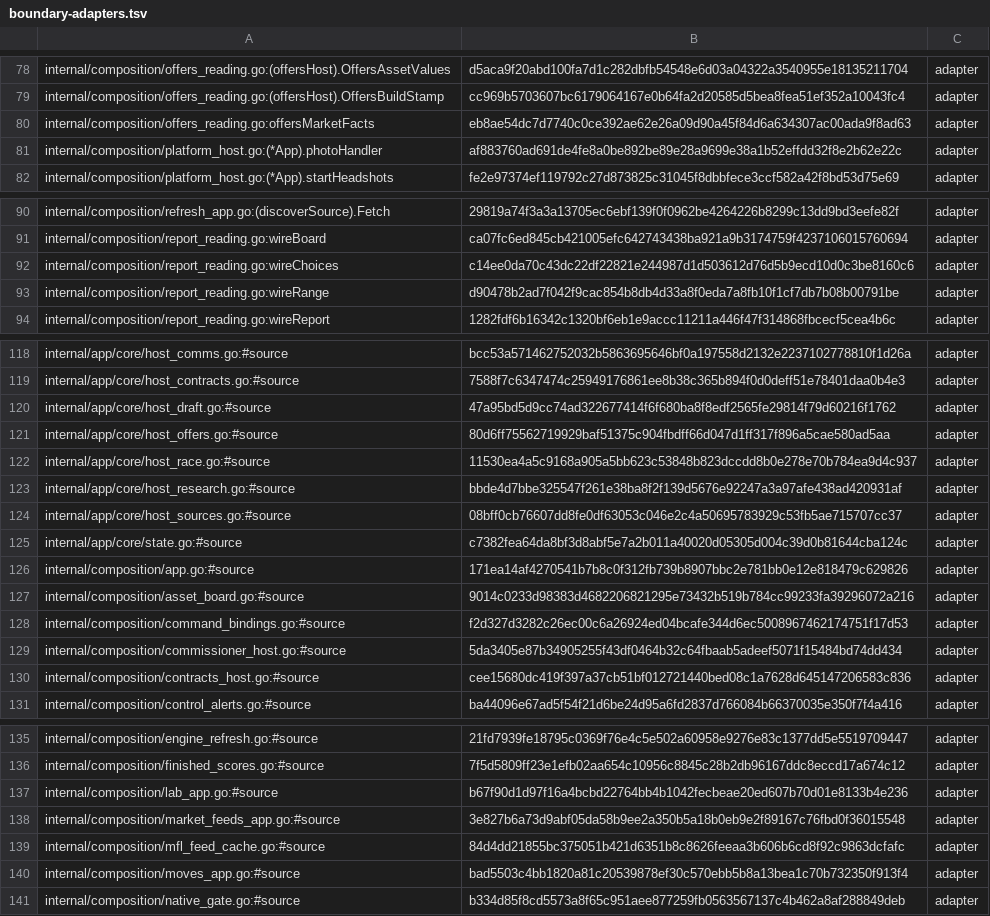
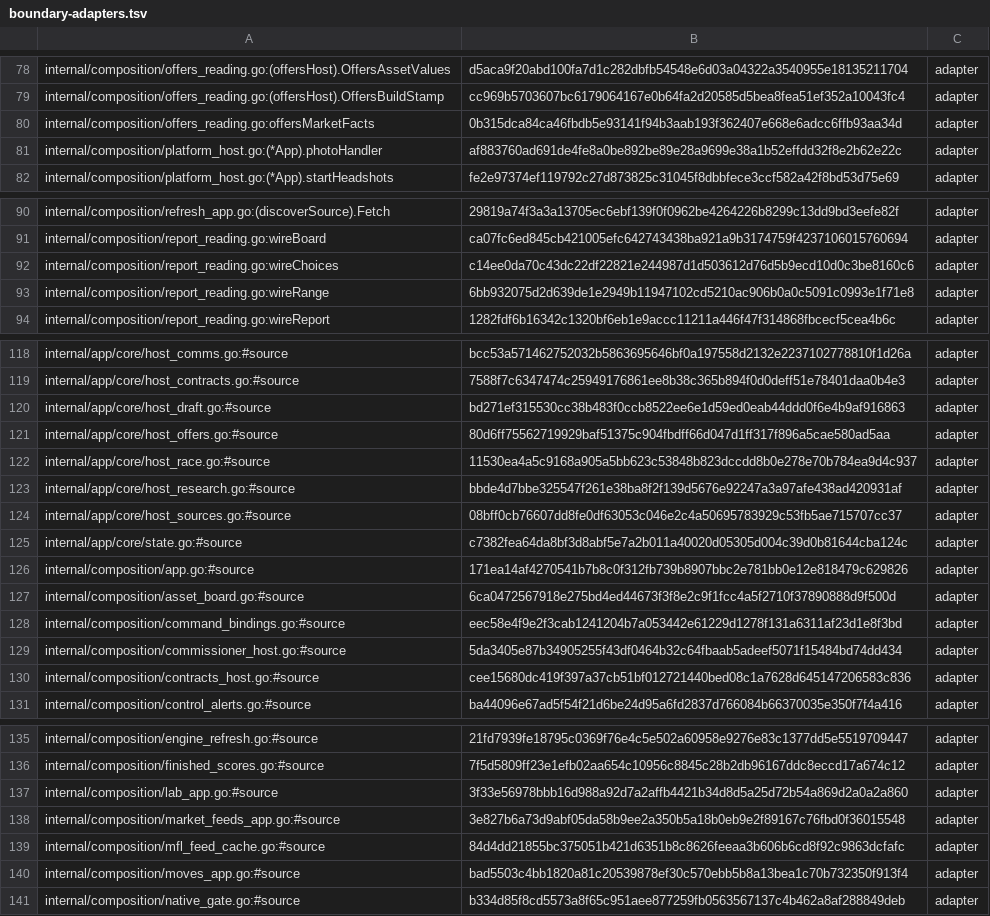
Before and after one commit to secureprospective/TheWarRoom, a TSV file: docs/architecture/boundary-adapters.tsv, drawn as a sheet; only a part is shown, gaps mark what is left out; the diff covers the shown part only.

```diff
--- a/docs/architecture/boundary-adapters.tsv
+++ b/docs/architecture/boundary-adapters.tsv
@@ -79,3 +79,3 @@ internal/composition/offers_reading.go:(offersHost).OffersAssetValues	d5aca9f20a
 internal/composition/offers_reading.go:(offersHost).OffersBuildStamp	cc969b5703607bc6179064167e0b64fa2d20585d5bea8fea51ef352a10043fc4	adapter
-internal/composition/offers_reading.go:offersMarketFacts	eb8ae54dc7d7740c0ce392ae62e26a09d90a45f84d6a634307ac00ada9f8ad63	adapter
+internal/composition/offers_reading.go:offersMarketFacts	0b315dca84ca46fbdb5e93141f94b3aab193f362407e668e6adcc6ffb93aa34d	adapter
 internal/composition/platform_host.go:(*App).photoHandler	af883760ad691de4fe8a0be892be89e28a9699e38a1b52effdd32f8e2b62e22c	adapter
@@ -92,3 +92,3 @@ internal/composition/report_reading.go:wireBoard	ca07fc6ed845cb421005efc64274343
 internal/composition/report_reading.go:wireChoices	c14ee0da70c43dc22df22821e244987d1d503612d76d5b9ecd10d0c3be8160c6	adapter
-internal/composition/report_reading.go:wireRange	d90478b2ad7f042f9cac854b8db4d33a8f0eda7a8fb10f1cf7db7b08b00791be	adapter
+internal/composition/report_reading.go:wireRange	6bb932075d2d639de1e2949b11947102cd5210ac906b0a0c5091c0993e1f71e8	adapter
 internal/composition/report_reading.go:wireReport	1282fdf6b16342c1320bf6eb1e9accc11211a446f47f314868fbcecf5cea4b6c	adapter
@@ -119,3 +119,3 @@ internal/app/core/host_comms.go:#source	bcc53a571462752032b5863695646bf0a197558d
 internal/app/core/host_contracts.go:#source	7588f7c6347474c25949176861ee8b38c365b894f0d0deff51e78401daa0b4e3	adapter
-internal/app/core/host_draft.go:#source	47a95bd5d9cc74ad322677414f6f680ba8f8edf2565fe29814f79d60216f1762	adapter
+internal/app/core/host_draft.go:#source	bd271ef315530cc38b483f0ccb8522ee6e1d59ed0eab44ddd0f6e4b9af916863	adapter
 internal/app/core/host_offers.go:#source	80d6ff75562719929baf51375c904fbdff66d047d1ff317f896a5cae580ad5aa	adapter
@@ -126,4 +126,4 @@ internal/app/core/state.go:#source	c7382fea64da8bf3d8abf5e7a2b011a40020d05305d00
 internal/composition/app.go:#source	171ea14af4270541b7b8c0f312fb739b8907bbc2e781bb0e12e818479c629826	adapter
-internal/composition/asset_board.go:#source	9014c0233d98383d4682206821295e73432b519b784cc99233fa39296072a216	adapter
-internal/composition/command_bindings.go:#source	f2d327d3282c26ec00c6a26924ed04bcafe344d6ec5008967462174751f17d53	adapter
+internal/composition/asset_board.go:#source	6ca0472567918e275bd4ed44673f3f8e2c9f1fcc4a5f2710f37890888d9f500d	adapter
+internal/composition/command_bindings.go:#source	eec58e4f9e2f3cab1241204b7a053442e61229d1278f131a6311af23d1e8f3bd	adapter
 internal/composition/commissioner_host.go:#source	5da3405e87b34905255f43df0464b32c64fbaab5adeef5071f15484bd74dd434	adapter
@@ -136,3 +136,3 @@ internal/composition/engine_refresh.go:#source	21fd7939fe18795c0369f76e4c5e502a6
 internal/composition/finished_scores.go:#source	7f5d5809ff23e1efb02aa654c10956c8845c28b2db96167ddc8eccd17a674c12	adapter
-internal/composition/lab_app.go:#source	b67f90d1d97f16a4bcbd22764bb4b1042fecbeae20ed607b70d01e8133b4e236	adapter
+internal/composition/lab_app.go:#source	3f33e56978bbb16d988a92d7a2affb4421b34d8d5a25d72b54a869d2a0a2a860	adapter
 internal/composition/market_feeds_app.go:#source	3e827b6a73d9abf05da58b9ee2a350b5a18b0eb9e2f89167c76fbd0f36015548	adapter
```
Also changed, not shown: 2 edited cells elsewhere in this file, 1 other file.
